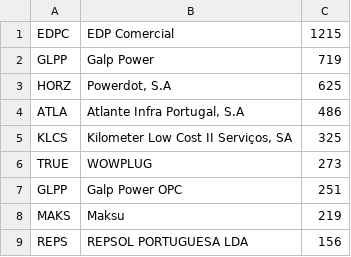
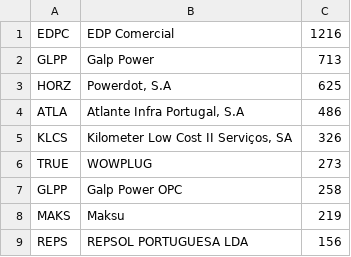
Before and after one commit to avataranedotas/get_NAP_mobie, a CSV file: opc_counts.csv, drawn as a sheet; only a part is shown.

```diff
--- a/opc_counts.csv
+++ b/opc_counts.csv
@@ -1,8 +1,8 @@
-EDPC;EDP Comercial;1215
-GLPP;Galp Power;719
+EDPC;EDP Comercial;1216
+GLPP;Galp Power;713
 HORZ;Powerdot, S.A;625
 ATLA;Atlante Infra Portugal, S.A;486
-KLCS;Kilometer Low Cost II Serviços, SA;325
+KLCS;Kilometer Low Cost II Serviços, SA;326
 TRUE;WOWPLUG;273
-GLPP;Galp Power OPC;251
+GLPP;Galp Power OPC;258
 MAKS;Maksu;219
```
Also changed, not shown: 4 other files.
